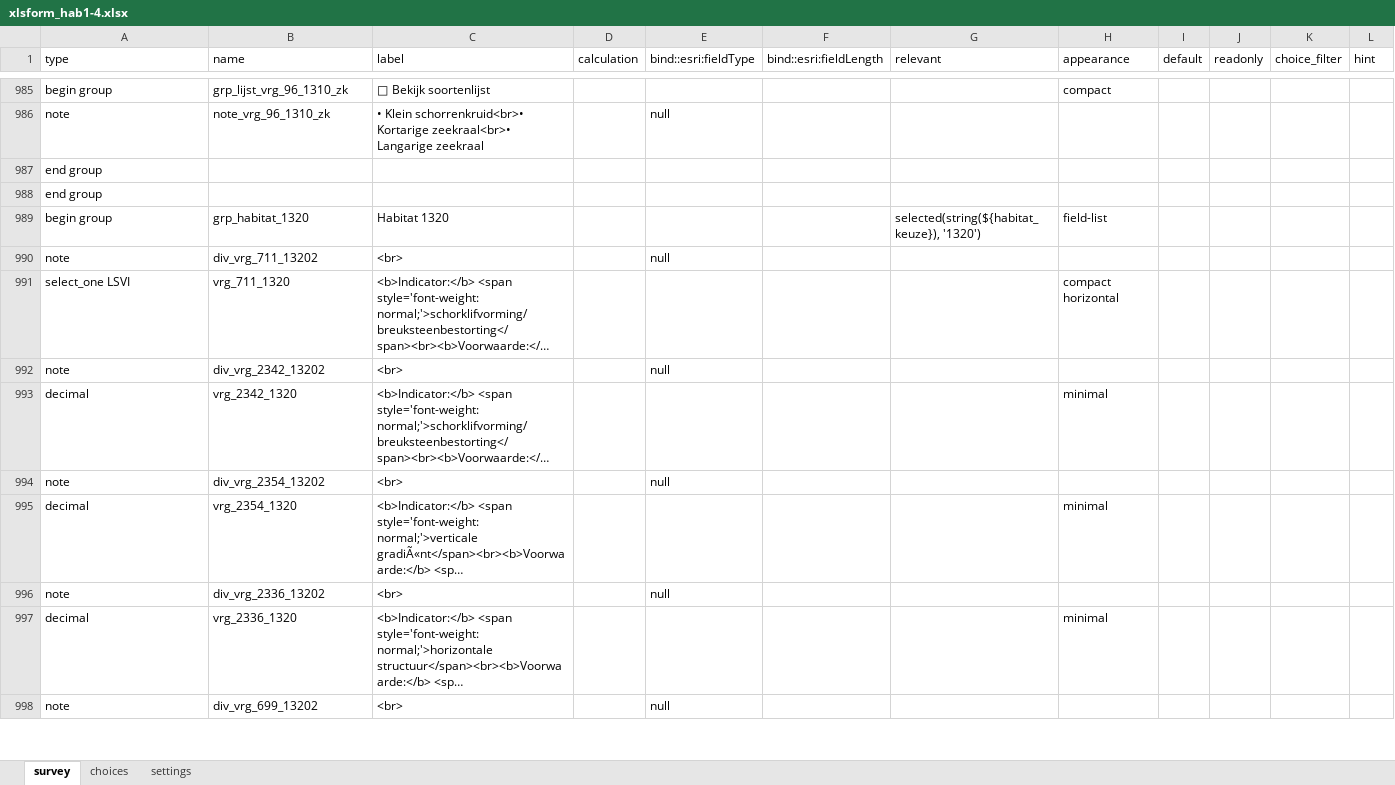
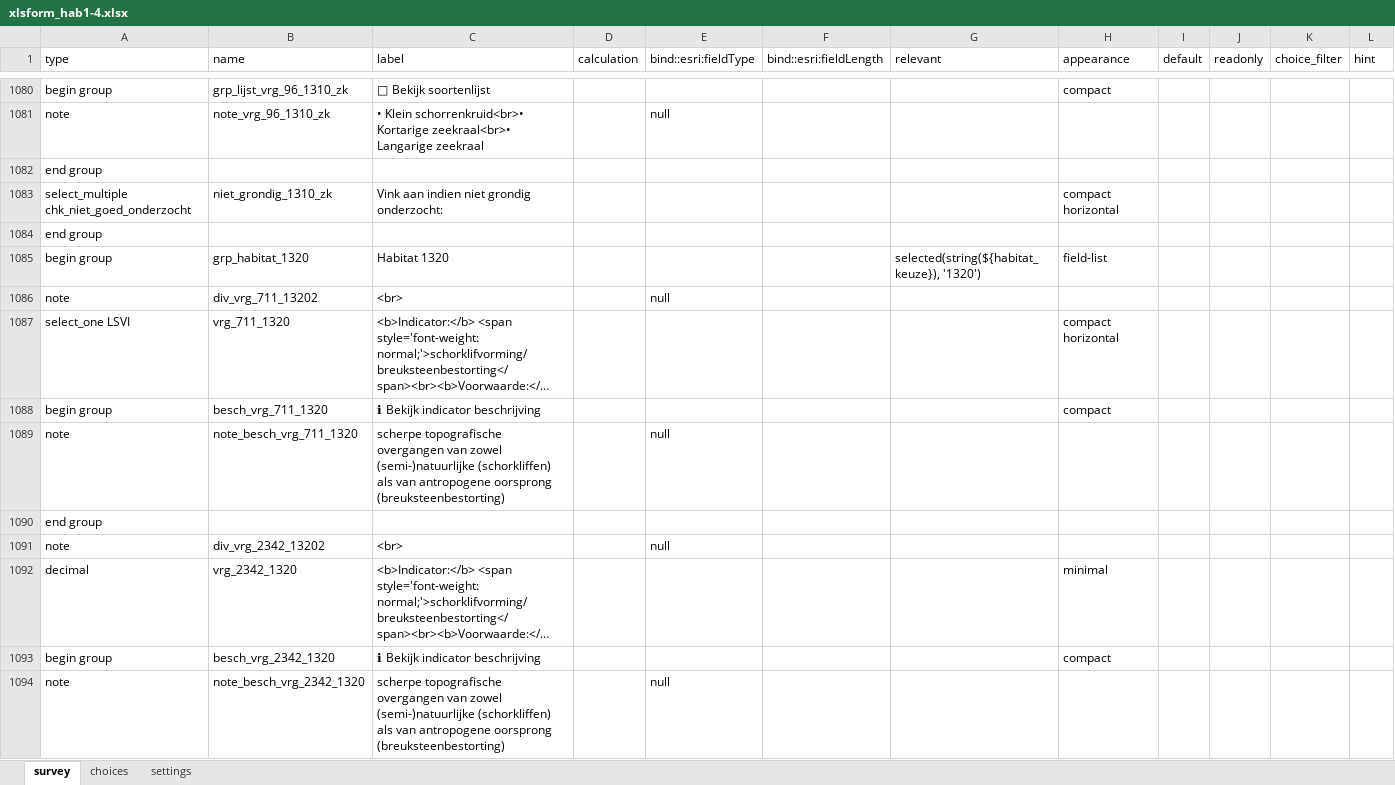
Before and after one commit to inbo/gis-lsvi-app, an Excel workbook: output/xlsform_hab1-4.xlsx, sheet survey, drawn as a sheet; only a part is shown, gaps mark what is left out; the shorter side is filled out with more unchanged rows; long unchanged cells end in …; values as stored, in another font and other column widths than the file's, no borders; the diff covers the shown part only; the diff names each change by its address in the sheet, - before the commit and + after, or states it on an @@ line.

```diff
--- a/output/xlsform_hab1-4.xlsx (sheet survey)
+++ b/output/xlsform_hab1-4.xlsx (sheet survey)
+row 1083: select_multiple chk_niet_goed_onderzocht | niet_grondig_1310_zk | Vink aan indien niet grondig onderzocht: |  |  |  |  | compact horizontal
+row 1088: begin group | besch_vrg_711_1320 | ℹ Bekijk indicator beschrijving |  |  |  |  | compact
+row 1089: note | note_besch_vrg_711_1320 | scherpe topografische overgangen van zowel (semi-)natuurlijke (schorkliffen) als van antropogene oorsprong (breuksteenbestorting) |  | null
+row 1090: end group
+row 1093: begin group | besch_vrg_2342_1320 | ℹ Bekijk indicator beschrijving |  |  |  |  | compact
+row 1094: note | note_besch_vrg_2342_1320 | scherpe topografische overgangen van zowel (semi-)natuurlijke (schorkliffen) als van antropogene oorsprong (breuksteenbestorting) |  | null
```
Also changed, not shown: 123 added rows and 3 edited cells elsewhere in this sheet, sheet choices, output/xlsform_hab5-7.xlsx, output/xlsform_hab9.xlsx, 5 other files.
